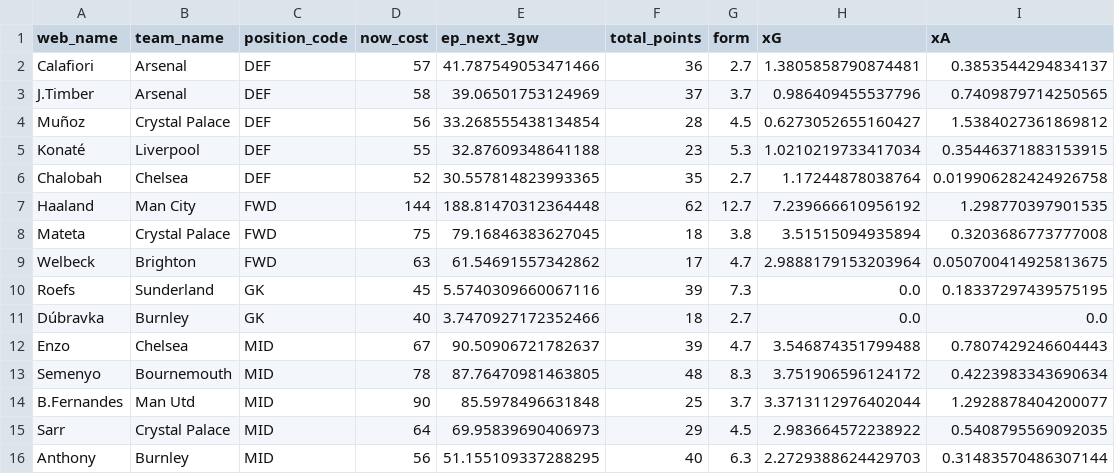
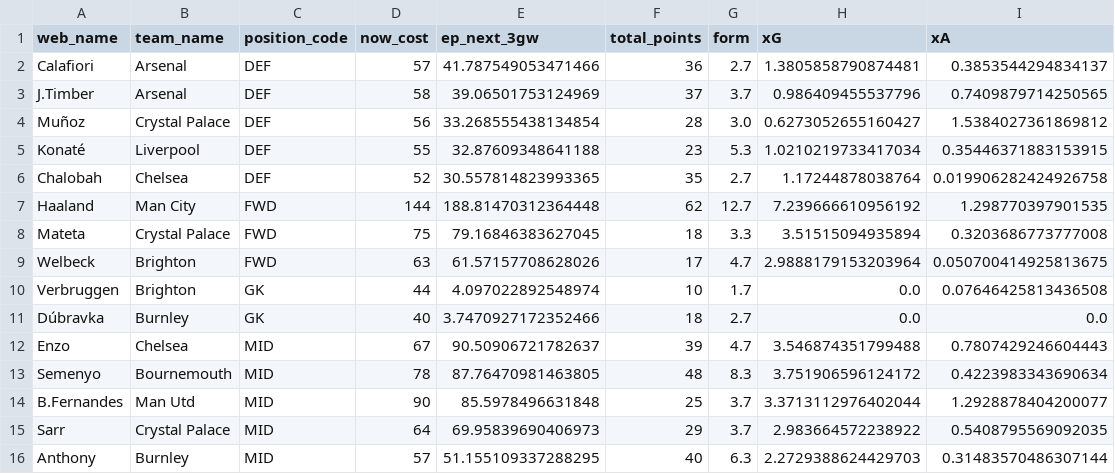
Before and after one commit to AayushK11/FPL, a CSV file: output/best_eleven.csv, drawn as a sheet.

```diff
--- a/output/best_eleven.csv
+++ b/output/best_eleven.csv
@@ -3,3 +3,3 @@ Calafiori  , Arsenal       , DEF          ,       57,  41.787549053471466 ,
 J.Timber   , Arsenal       , DEF          ,       58,  39.06501753124969  ,           37,  3.7, 0.986409455537796 , 0.7409879714250565
-Muñoz      , Crystal Palace, DEF          ,       56,  33.268555438134854 ,           28,  4.5, 0.6273052655160427, 1.5384027361869812
+Muñoz      , Crystal Palace, DEF          ,       56,  33.268555438134854 ,           28,  3.0, 0.6273052655160427, 1.5384027361869812
 Konaté     , Liverpool     , DEF          ,       55,  32.87609348641188  ,           23,  5.3, 1.0210219733417034, 0.35446371883153915
@@ -7,5 +7,5 @@ Chalobah   , Chelsea       , DEF          ,       52,  30.557814823993365 ,
 Haaland    , Man City      , FWD          ,      144, 188.81470312364448  ,           62, 12.7, 7.239666610956192 , 1.298770397901535
-Mateta     , Crystal Palace, FWD          ,       75,  79.16846383627045  ,           18,  3.8, 3.51515094935894  , 0.3203686773777008
-Welbeck    , Brighton      , FWD          ,       63,  61.54691557342862  ,           17,  4.7, 2.9888179153203964, 0.050700414925813675
-Roefs      , Sunderland    , GK           ,       45,   5.5740309660067116,           39,  7.3, 0.0               , 0.18337297439575195
+Mateta     , Crystal Palace, FWD          ,       75,  79.16846383627045  ,           18,  3.3, 3.51515094935894  , 0.3203686773777008
+Welbeck    , Brighton      , FWD          ,       63,  61.57157708628026  ,           17,  4.7, 2.9888179153203964, 0.050700414925813675
+Verbruggen , Brighton      , GK           ,       44,   4.097022892548974 ,           10,  1.7, 0.0               , 0.07646425813436508
 Dúbravka   , Burnley       , GK           ,       40,   3.7470927172352466,           18,  2.7, 0.0               , 0.0
@@ -14,3 +14,3 @@ Semenyo    , Bournemouth   , MID          ,       78,  87.76470981463805  ,
 B.Fernandes, Man Utd       , MID          ,       90,  85.5978496631848   ,           25,  3.7, 3.3713112976402044, 1.2928878404200077
-Sarr       , Crystal Palace, MID          ,       64,  69.95839690406973  ,           29,  4.5, 2.983664572238922 , 0.5408795569092035
-Anthony    , Burnley       , MID          ,       56,  51.155109337288295 ,           40,  6.3, 2.2729388624429703, 0.31483570486307144
+Sarr       , Crystal Palace, MID          ,       64,  69.95839690406973  ,           29,  3.7, 2.983664572238922 , 0.5408795569092035
+Anthony    , Burnley       , MID          ,       57,  51.155109337288295 ,           40,  6.3, 2.2729388624429703, 0.31483570486307144
```
Also changed, not shown: output/Old Havertz Kai Hard.csv, output/Paneer Tikka MoSalah.csv.
